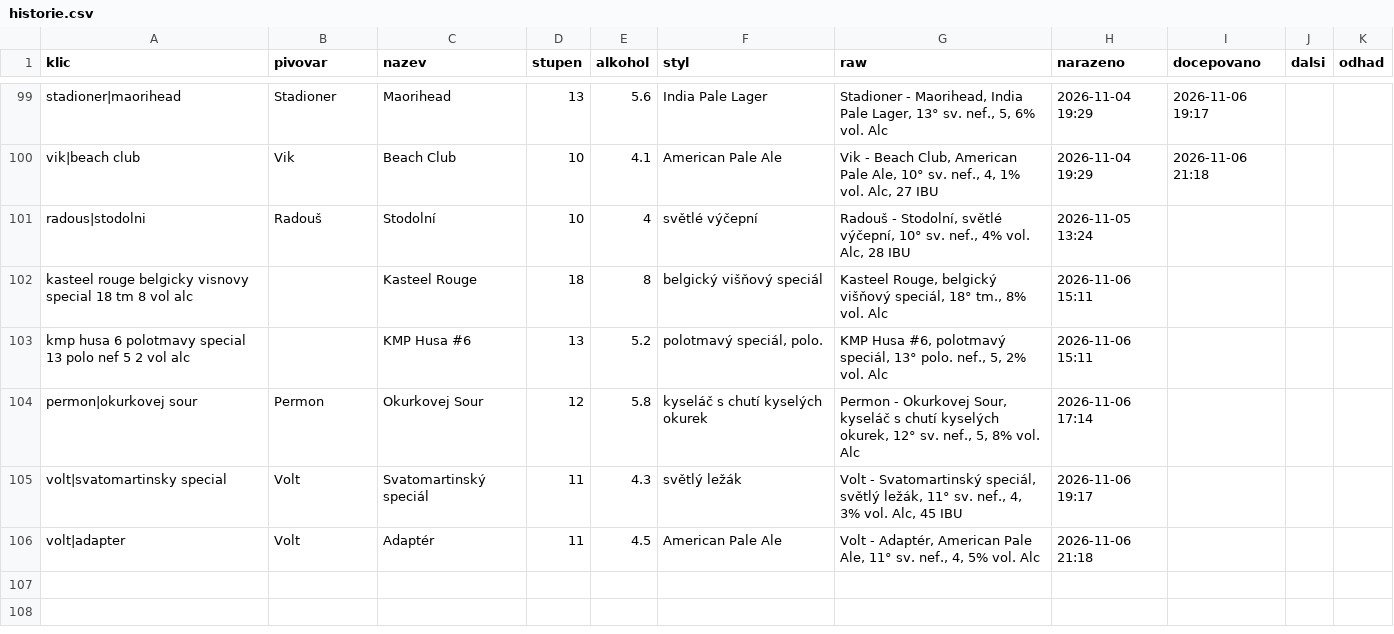
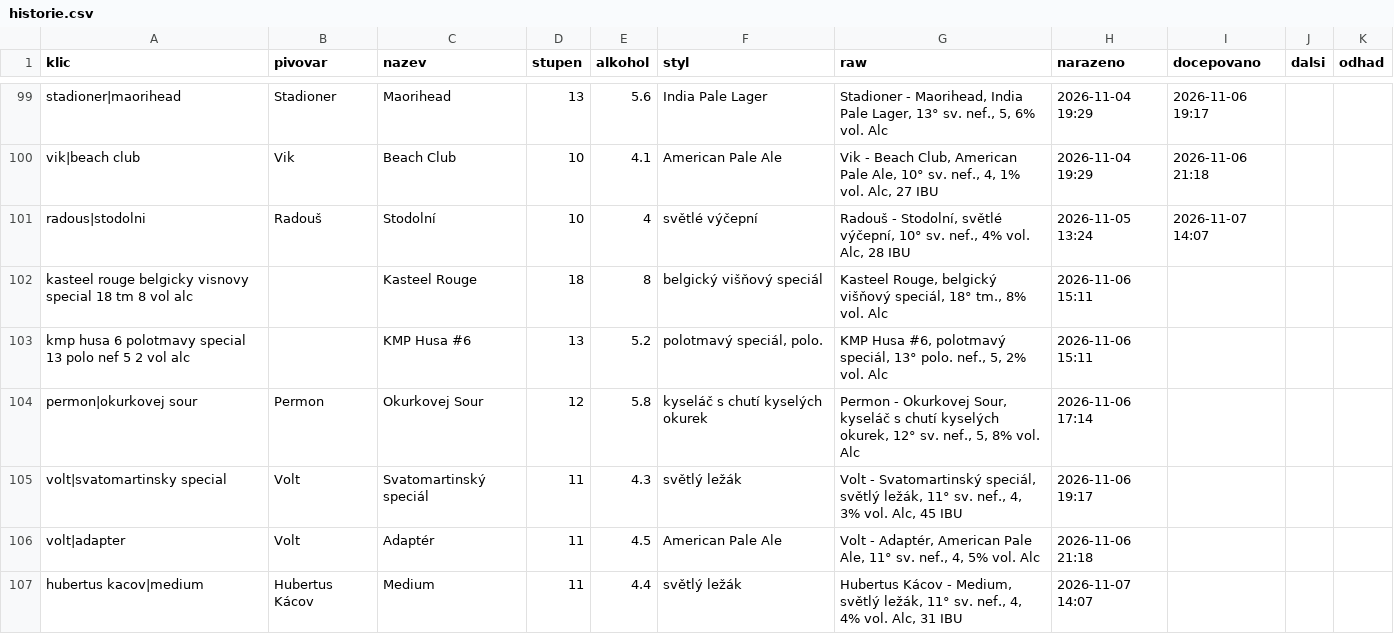
Before and after one commit to romankokos1/gal, a CSV file: data/kmp/historie.csv, drawn as a sheet; only a part is shown, gaps mark what is left out.

```diff
--- a/data/kmp/historie.csv
+++ b/data/kmp/historie.csv
@@ -100,3 +100,3 @@ stadioner|maorihead,Stadioner,Maorihead,13,5.6,India Pale Lager,"Stadioner - Mao
 vik|beach club,Vik,Beach Club,10,4.1,American Pale Ale,"Vik - Beach Club, American Pale Ale, 10° sv. nef., 4, 1% vol. Alc, 27 IBU",2026-11-04 19:29,2026-11-06 21:18,,
-radous|stodolni,Radouš,Stodolní,10,4,světlé výčepní,"Radouš - Stodolní, světlé výčepní, 10° sv. nef., 4% vol. Alc, 28 IBU",2026-11-05 13:24,,,
+radous|stodolni,Radouš,Stodolní,10,4,světlé výčepní,"Radouš - Stodolní, světlé výčepní, 10° sv. nef., 4% vol. Alc, 28 IBU",2026-11-05 13:24,2026-11-07 14:07,,
 kasteel rouge belgicky visnovy special 18 tm 8 vol alc,,Kasteel Rouge,18,8,belgický višňový speciál,"Kasteel Rouge, belgický višňový speciál, 18° tm., 8% vol. Alc",2026-11-06 15:11,,,
@@ -106 +106,2 @@ volt|svatomartinsky special,Volt,Svatomartinský speciál,11,4.3,světlý ležá
 volt|adapter,Volt,Adaptér,11,4.5,American Pale Ale,"Volt - Adaptér, American Pale Ale, 11° sv. nef., 4, 5% vol. Alc",2026-11-06 21:18,,,
+hubertus kacov|medium,Hubertus Kácov,Medium,11,4.4,světlý ležák,"Hubertus Kácov - Medium, světlý ležák, 11° sv. nef., 4, 4% vol. Alc, 31 IBU",2026-11-07 14:07,,,
```
Also changed, not shown: data/matuska-dejvice/historie.csv, 7 other files.
